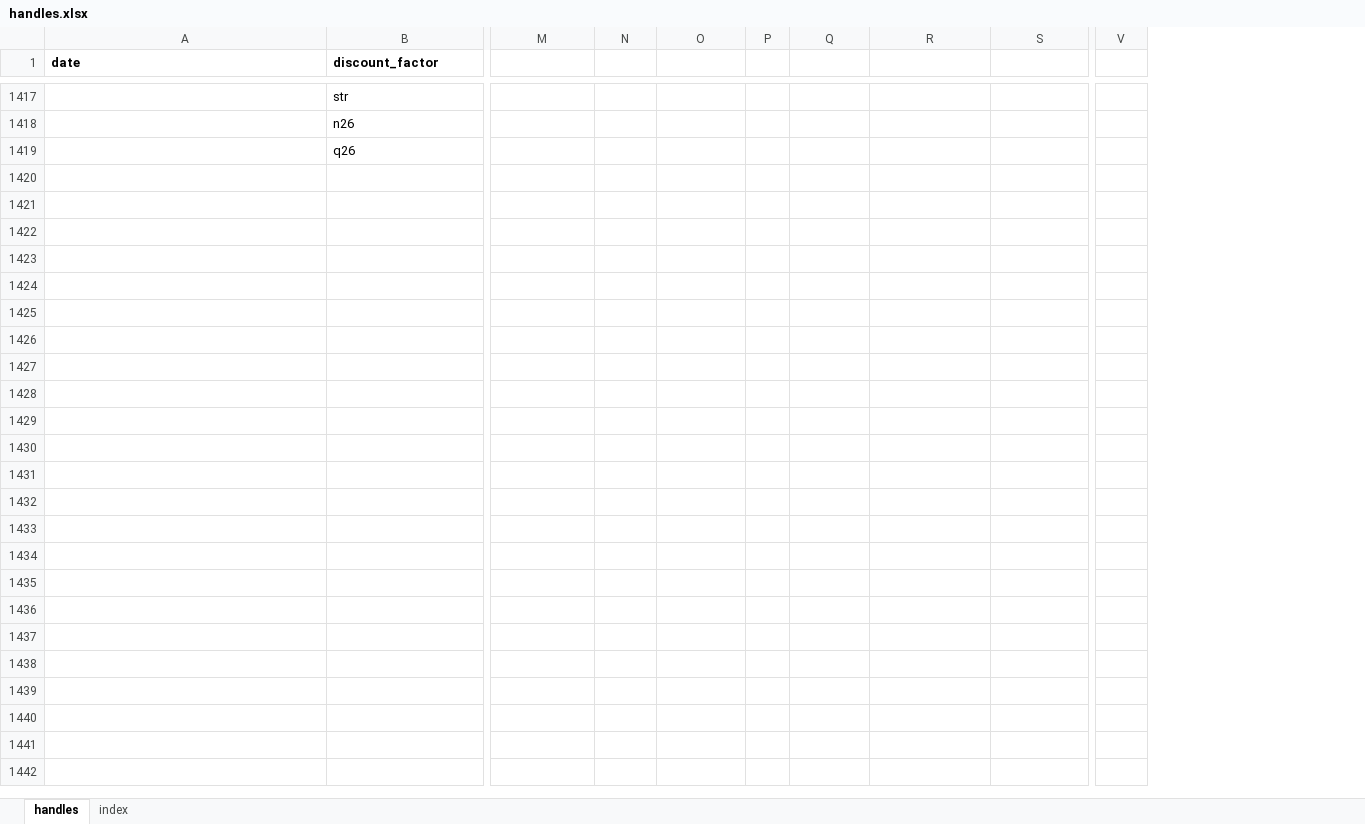
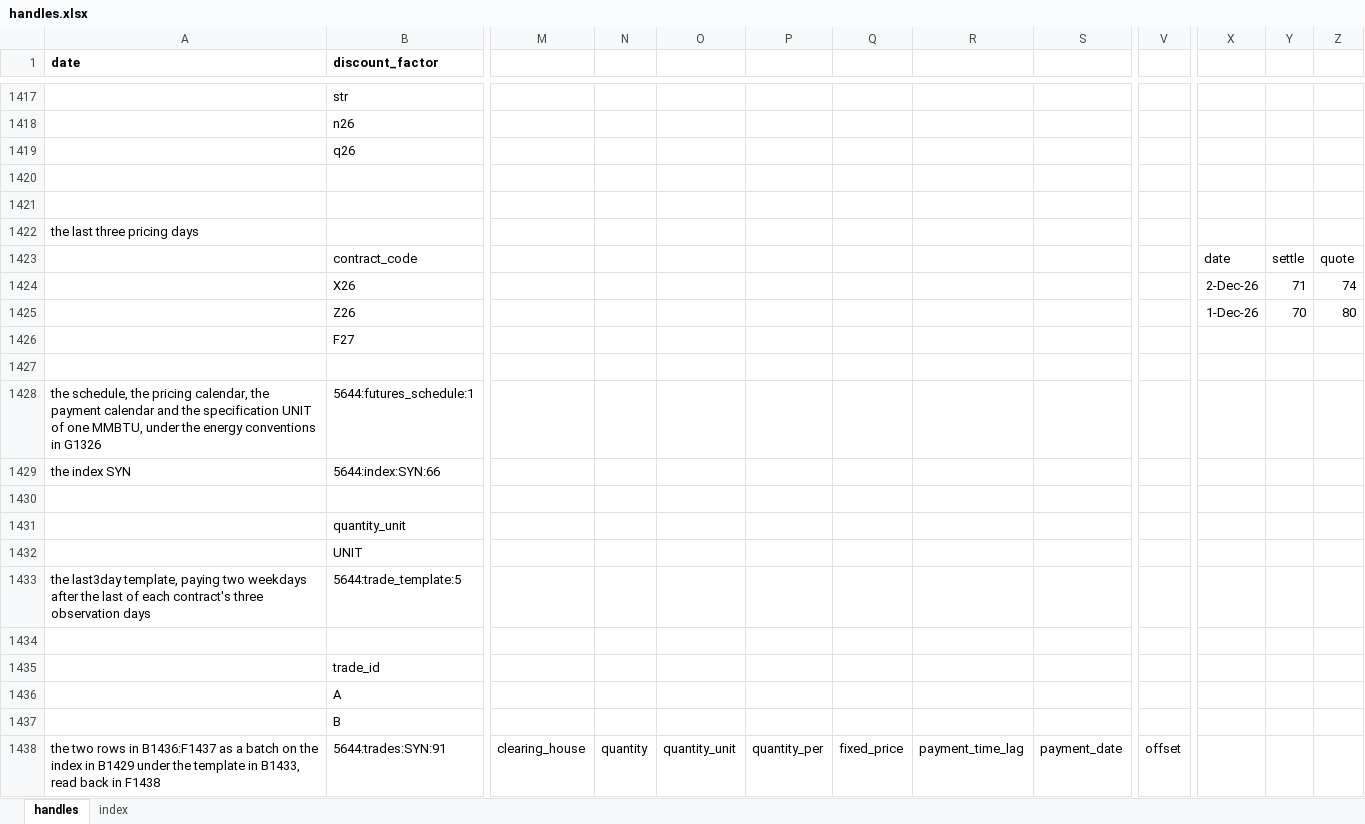
Before and after one commit to gobbles404/catalyst, an Excel workbook: workbooks/handles.xlsx, sheet handles, drawn as a sheet; only a part is shown, gaps mark what is left out; values as stored, in another font and other column widths than the file's, no borders; removed rows and columns are numbered as before the commit, all else as after; rows hold the shown columns only; the diff covers the shown part only; the diff names each change by its address in the sheet, - before the commit and + after, or states it on an @@ line.

Commit message:
feat(trades): the last three pricing days (#157)

```diff
--- a/workbooks/handles.xlsx (sheet handles)
+++ b/workbooks/handles.xlsx (sheet handles)
-column P, empty
+column P, empty
+column X, empty
+column Y, empty
+column Z, empty
+row 1420: (empty)
+row 1421: (empty)
+row 1422: the last three pricing days
+row 1423:  | contract_code |  |  |  |  |  |  |  |  | date | settle | quote
+row 1424:  | X26 |  |  |  |  |  |  |  |  | 2-Dec-26 | 71 | 74
+row 1425:  | Z26 |  |  |  |  |  |  |  |  | 1-Dec-26 | 70 | 80
+row 1426:  | F27
+row 1427: (empty)
+row 1428: the schedule, the pricing calendar, the payment calendar and the specification UNIT of one MMBTU, under the energy conventions in G1326 | 5644:futures_schedule:1
+row 1429: the index SYN | 5644:index:SYN:66
+row 1430: (empty)
+row 1431:  | quantity_unit
+row 1432:  | UNIT
+row 1433: the last3day template, paying two weekdays after the last of each contract's three observation days | 5644:trade_template:5
+row 1434: (empty)
+row 1435:  | trade_id
+row 1436:  | A
+row 1437:  | B
+row 1438: the two rows in B1436:F1437 as a batch on the index in B1429 under the template in B1433, read back in F1438 | 5644:trades:SYN:91 | clearing_house | quantity | quantity_unit | quantity_per | fixed_price | payment_time_lag | payment_date | offset
```
Also changed, not shown: 14 added rows and 190 edited cells elsewhere in this sheet, sheet index, 25 other files.
